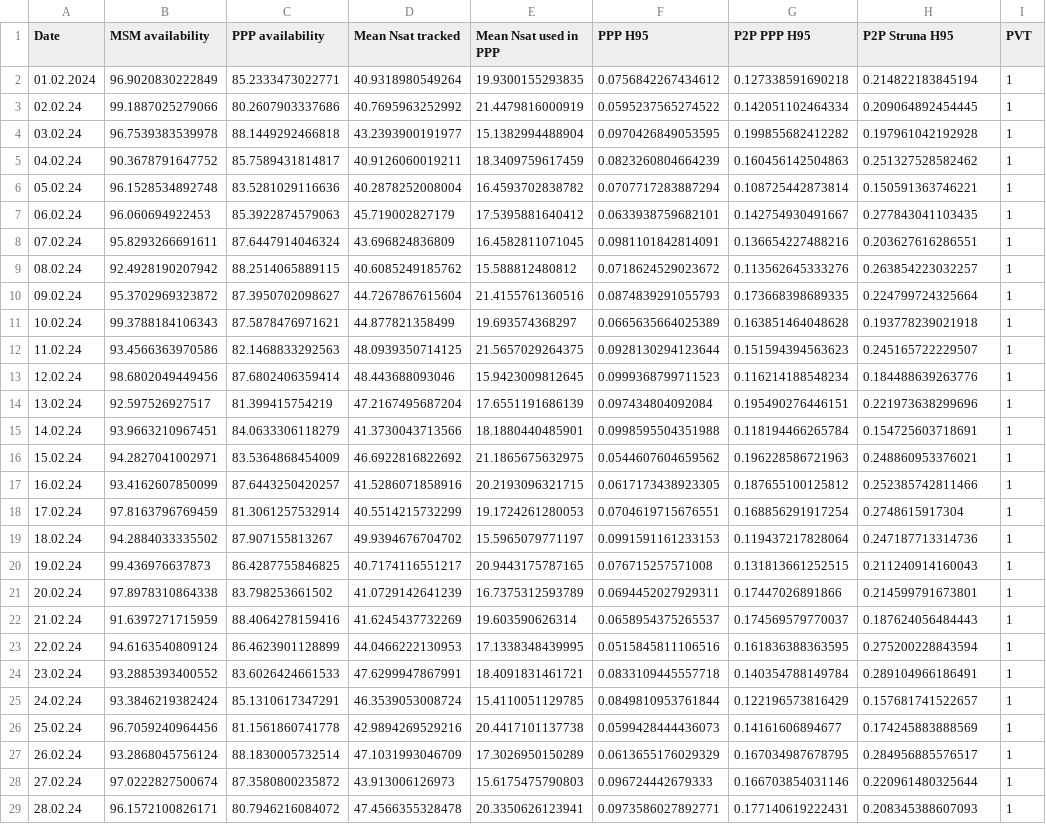
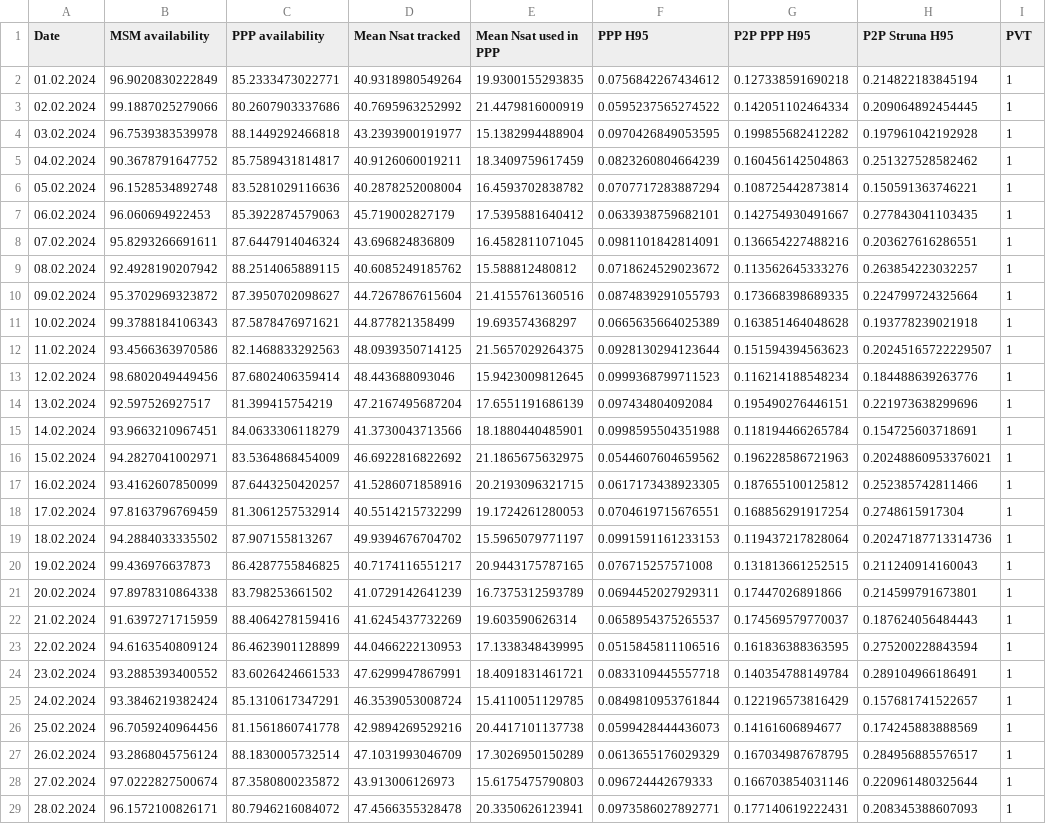
Before and after one commit to ichobotov/dash, a CSV file: train/data.csv, drawn as a sheet; only a part is shown; the diff covers the shown part only; the diff names each change by its address in the sheet, - before the commit and + after, or states it on an @@ line.

```diff
--- a/train/data.csv
+++ b/train/data.csv
-A3 (Date): 02.02.24
+A3 (Date): 02.02.2024
-A4 (Date): 03.02.24
+A4 (Date): 03.02.2024
-A5 (Date): 04.02.24
+A5 (Date): 04.02.2024
-A6 (Date): 05.02.24
+A6 (Date): 05.02.2024
-A7 (Date): 06.02.24
+A7 (Date): 06.02.2024
-A8 (Date): 07.02.24
+A8 (Date): 07.02.2024
-A9 (Date): 08.02.24
+A9 (Date): 08.02.2024
-A10 (Date): 09.02.24
+A10 (Date): 09.02.2024
-A11 (Date): 10.02.24
+A11 (Date): 10.02.2024
-A12 (Date): 11.02.24
+A12 (Date): 11.02.2024
-H12 (P2P Struna H95): 0.245165722229507
+H12 (P2P Struna H95): 0.20245165722229507
-A13 (Date): 12.02.24
+A13 (Date): 12.02.2024
-A14 (Date): 13.02.24
+A14 (Date): 13.02.2024
-A15 (Date): 14.02.24
+A15 (Date): 14.02.2024
-A16 (Date): 15.02.24
+A16 (Date): 15.02.2024
-H16 (P2P Struna H95): 0.248860953376021
+H16 (P2P Struna H95): 0.20248860953376021
-A17 (Date): 16.02.24
+A17 (Date): 16.02.2024
-A18 (Date): 17.02.24
+A18 (Date): 17.02.2024
-A19 (Date): 18.02.24
+A19 (Date): 18.02.2024
-H19 (P2P Struna H95): 0.247187713314736
+H19 (P2P Struna H95): 0.20247187713314736
-A20 (Date): 19.02.24
+A20 (Date): 19.02.2024
-A21 (Date): 20.02.24
+A21 (Date): 20.02.2024
-A22 (Date): 21.02.24
+A22 (Date): 21.02.2024
-A23 (Date): 22.02.24
+A23 (Date): 22.02.2024
-A24 (Date): 23.02.24
+A24 (Date): 23.02.2024
-A25 (Date): 24.02.24
+A25 (Date): 24.02.2024
-A26 (Date): 25.02.24
+A26 (Date): 25.02.2024
-A27 (Date): 26.02.24
+A27 (Date): 26.02.2024
-A28 (Date): 27.02.24
+A28 (Date): 27.02.2024
-A29 (Date): 28.02.24
+A29 (Date): 28.02.2024
```
Also changed, not shown: 6 added rows and 34 edited cells elsewhere in this file, 1 other file.
